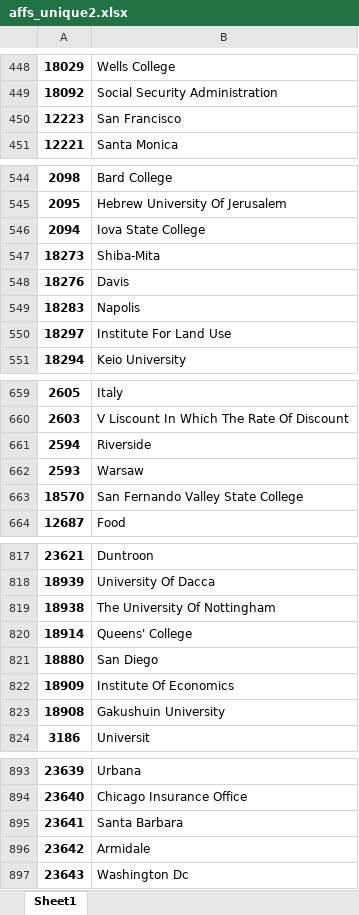
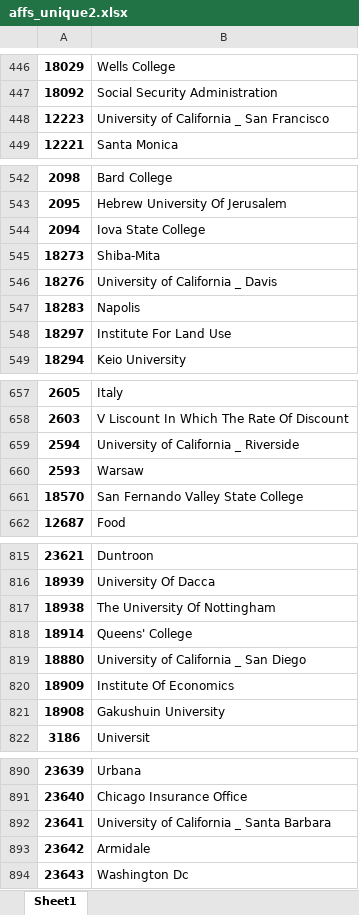
Before and after one commit to Matt970204/Affiliations, an Excel workbook: affs_unique2.xlsx, sheet Sheet1, drawn as a sheet; only a part is shown, gaps mark what is left out; values as stored, in another font and other column widths than the file's, no borders; addresses are those after the commit; the diff covers the shown part only; the diff names each change by its address in the sheet, - before the commit and + after, or states it on an @@ line.

```diff
--- a/affs_unique2.xlsx (sheet Sheet1)
+++ b/affs_unique2.xlsx (sheet Sheet1)
-B448: San Francisco
+B448: University of California _ San Francisco
-B546: Davis
+B546: University of California _ Davis
-B659: Riverside
+B659: University of California _ Riverside
-B819: San Diego
+B819: University of California _ San Diego
-B892: Santa Barbara
+B892: University of California _ Santa Barbara
```
Also changed, not shown: 9 removed rows and 7 edited cells elsewhere in this sheet, Combined_cumcount.xlsx, Scopus-masterlist/QJE_SCOPUS_missing_aff.xlsx, 50 other files.
